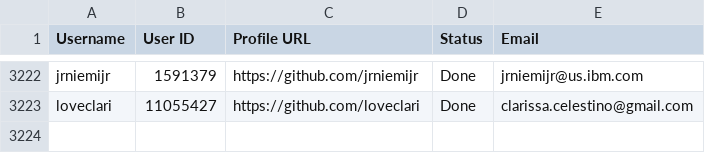
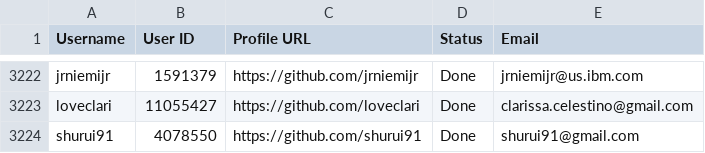
Before and after one commit to PhatDot1/stargeezersAI, a CSV file: output1.csv, drawn as a sheet; only a part is shown, gaps mark what is left out; the diff names each change by its address in the sheet, - before the commit and + after, or states it on an @@ line.

```diff
--- a/output1.csv
+++ b/output1.csv
+row 3224: shurui91 | 4078550 | https://github.com/shurui91 | Done | shurui91@gmail.com
```
